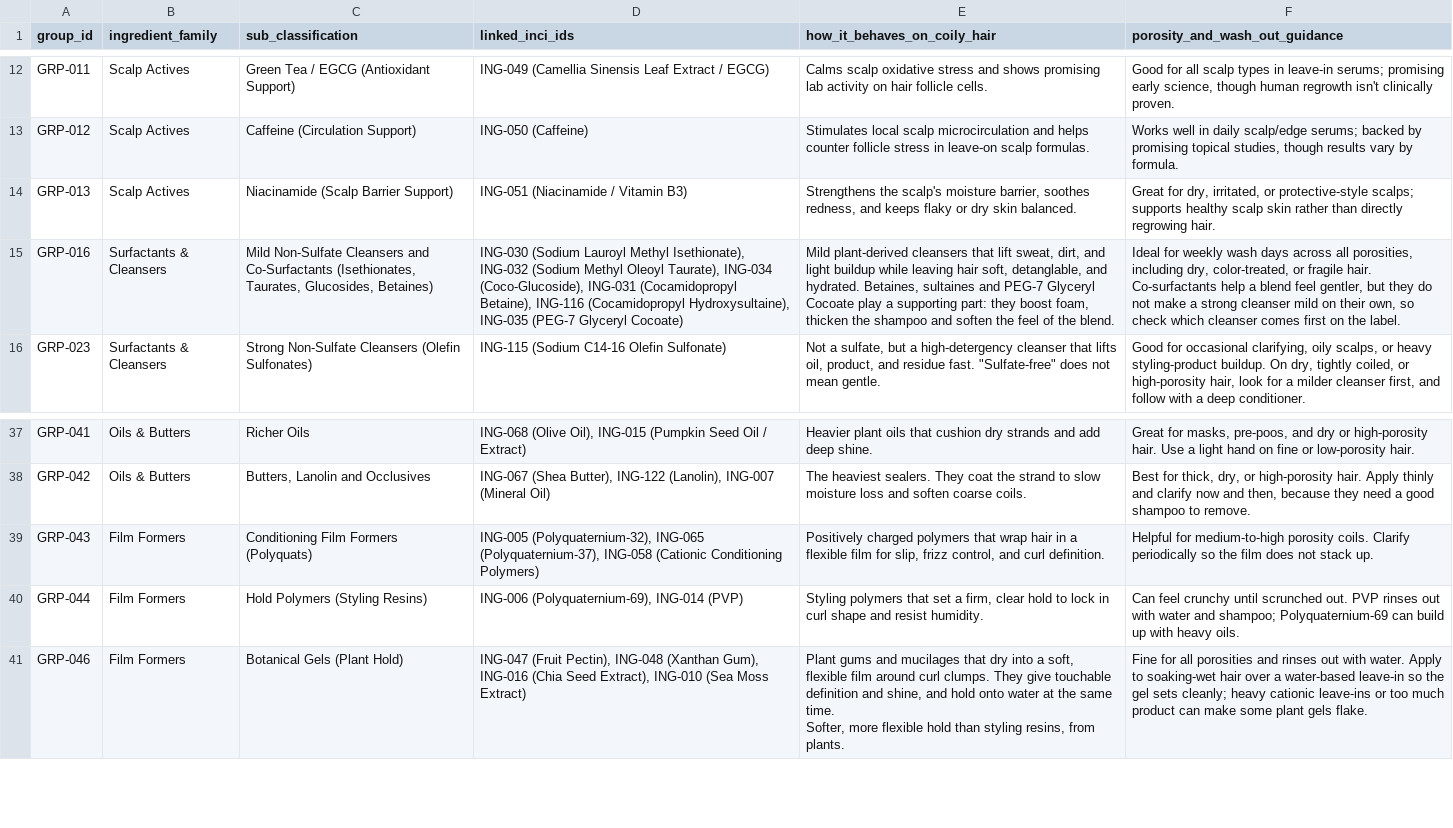
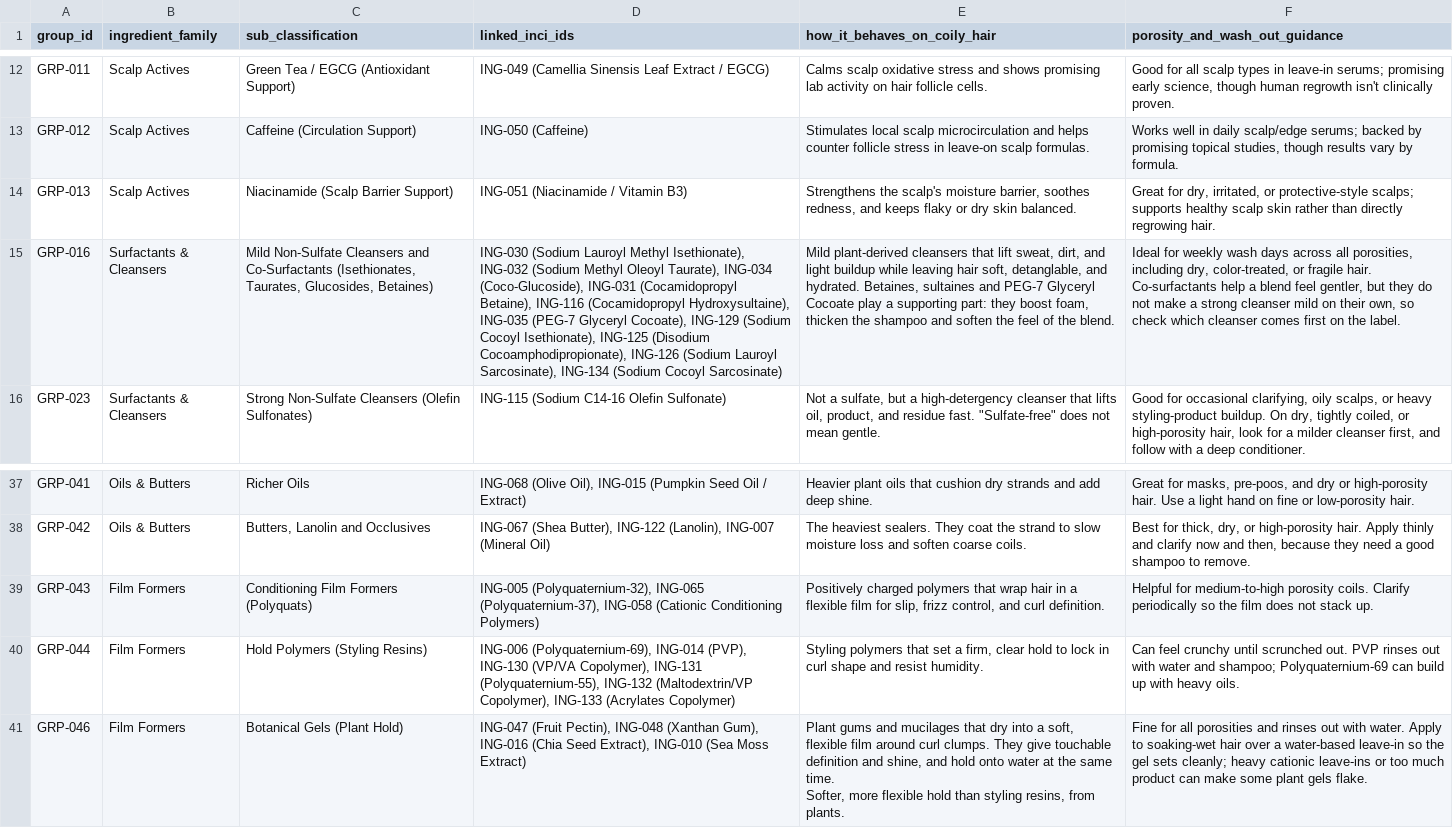
Before and after one commit to naimanaima1/ingredientstgc, a CSV file: data/groups.csv, drawn as a sheet; only a part is shown, gaps mark what is left out; the diff names each change by its address in the sheet, - before the commit and + after, or states it on an @@ line.

```diff
--- a/data/groups.csv
+++ b/data/groups.csv
-D15 (linked_inci_ids): …(PEG-7 Glyceryl Cocoate)
+D15 (linked_inci_ids): …(PEG-7 Glyceryl Cocoate), ING-129 (Sodium Cocoyl Isethionate), ING-125 (Disodium Cocoamphodipropionate), ING-126 (Sodium Lauroyl Sarcosinate), ING-134 (Sodium Cocoyl Sarcosinate)
-D40 (linked_inci_ids): …(Polyquaternium-69), ING-014 (PVP)
+D40 (linked_inci_ids): …(Polyquaternium-69), ING-014 (PVP), ING-130 (VP/VA Copolymer), ING-131 (Polyquaternium-55), ING-132 (Maltodextrin/VP Copolymer), ING-133 (Acrylates Copolymer)
```
